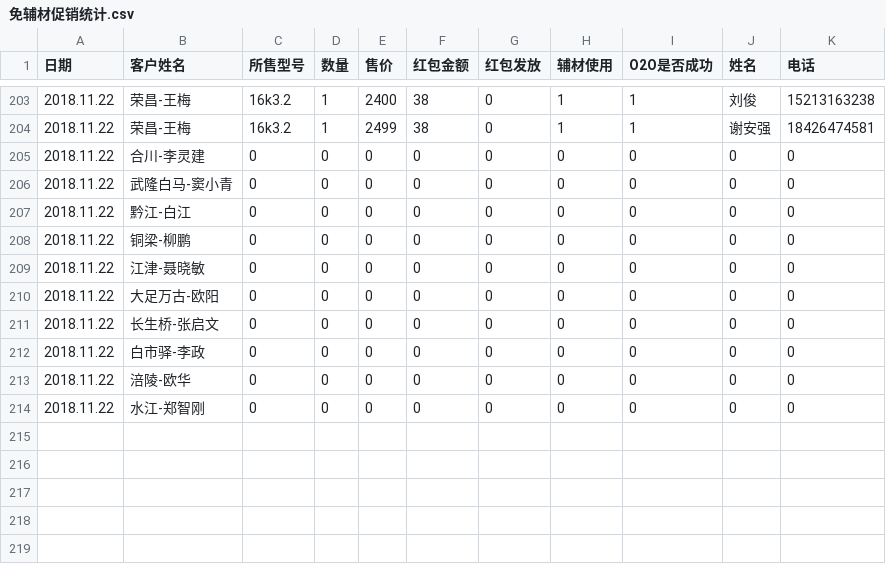
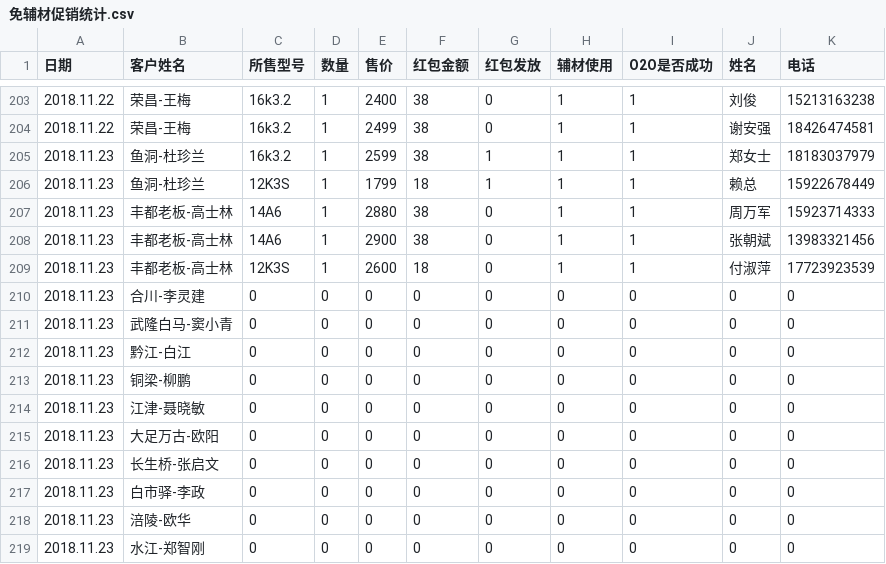
Before and after one commit to wb88517/Feng-chao, a CSV file: 免辅材促销统计.csv, drawn as a sheet; only a part is shown, gaps mark what is left out.

Commit message:
Update 免辅材促销统计.csv

```diff
--- a/免辅材促销统计.csv
+++ b/免辅材促销统计.csv
@@ -204,11 +204,16 @@
 2018.11.22,荣昌-王梅,16k3.2,1,2499,38,0,1,1,谢安强,18426474581
-2018.11.22,合川-李灵建,0,0,0,0,0,0,0,0,0
-2018.11.22,武隆白马-窦小青,0,0,0,0,0,0,0,0,0
-2018.11.22,黔江-白江,0,0,0,0,0,0,0,0,0
-2018.11.22,铜梁-柳鹏,0,0,0,0,0,0,0,0,0
-2018.11.22,江津-聂晓敏,0,0,0,0,0,0,0,0,0
-2018.11.22,大足万古-欧阳,0,0,0,0,0,0,0,0,0
-2018.11.22,长生桥-张启文,0,0,0,0,0,0,0,0,0
-2018.11.22,白市驿-李政,0,0,0,0,0,0,0,0,0
-2018.11.22,涪陵-欧华,0,0,0,0,0,0,0,0,0
-2018.11.22,水江-郑智刚,0,0,0,0,0,0,0,0,0
+2018.11.23,鱼洞-杜珍兰,16k3.2,1,2599,38,1,1,1,郑女士,18183037979
+2018.11.23,鱼洞-杜珍兰,12K3S,1,1799,18,1,1,1,赖总,15922678449
+2018.11.23,丰都老板-高士林,14A6,1,2880,38,0,1,1,周万军,15923714333
+2018.11.23,丰都老板-高士林,14A6,1,2900,38,0,1,1,张朝斌,13983321456
+2018.11.23,丰都老板-高士林,12K3S,1,2600,18,0,1,1,付淑萍,17723923539
+2018.11.23,合川-李灵建,0,0,0,0,0,0,0,0,0
+2018.11.23,武隆白马-窦小青,0,0,0,0,0,0,0,0,0
+2018.11.23,黔江-白江,0,0,0,0,0,0,0,0,0
+2018.11.23,铜梁-柳鹏,0,0,0,0,0,0,0,0,0
+2018.11.23,江津-聂晓敏,0,0,0,0,0,0,0,0,0
+2018.11.23,大足万古-欧阳,0,0,0,0,0,0,0,0,0
+2018.11.23,长生桥-张启文,0,0,0,0,0,0,0,0,0
+2018.11.23,白市驿-李政,0,0,0,0,0,0,0,0,0
+2018.11.23,涪陵-欧华,0,0,0,0,0,0,0,0,0
+2018.11.23,水江-郑智刚,0,0,0,0,0,0,0,0,0
```
